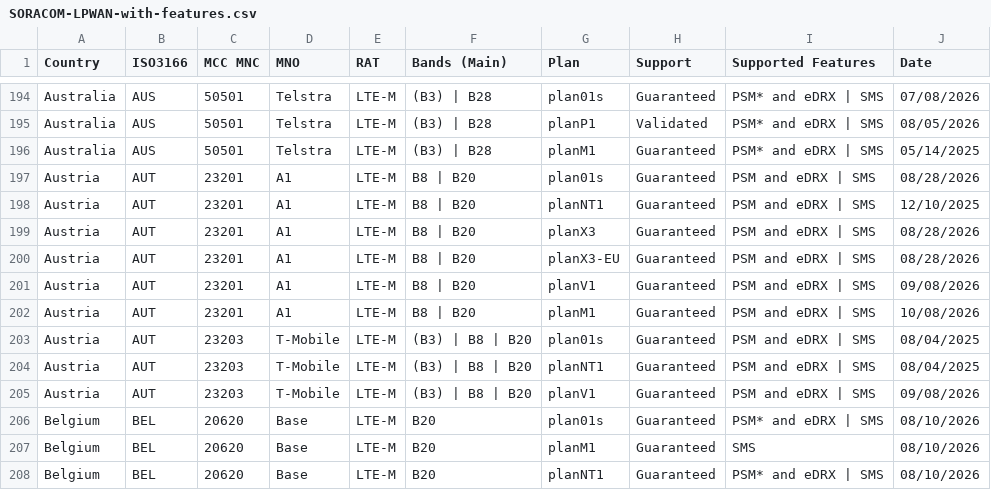
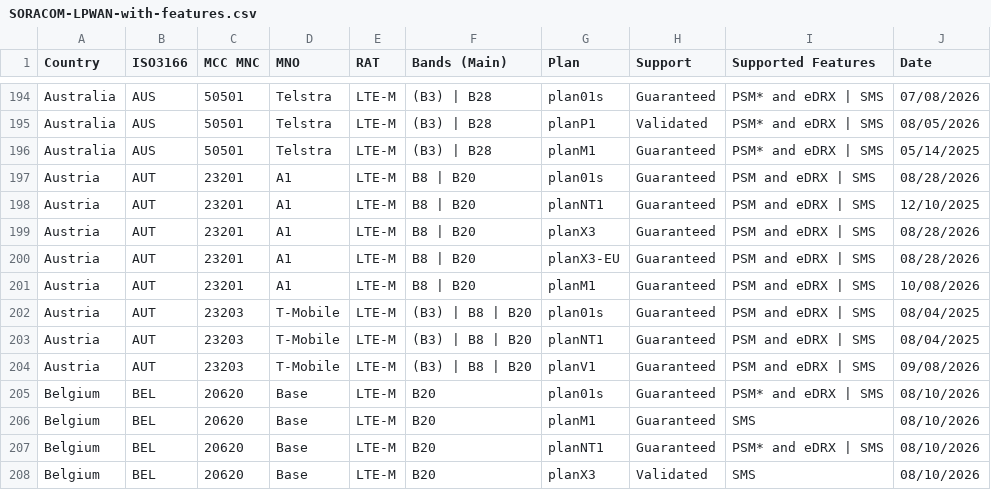
Before and after one commit to soracom/coverage-tests, a CSV file: SORACOM-LPWAN-with-features.csv, drawn as a sheet; only a part is shown, gaps mark what is left out; the shorter side is filled out with more unchanged rows; the diff names each change by its address in the sheet, - before the commit and + after, or states it on an @@ line.

Commit message:
Update SORACOM-LPWAN-with-features.csv
remove austria A1 from planV1

```diff
--- a/SORACOM-LPWAN-with-features.csv
+++ b/SORACOM-LPWAN-with-features.csv
-row 201: Austria | AUT | 23201 | A1 | LTE-M | B8 | B20 | planV1 | Guaranteed | PSM and eDRX | SMS | 09/08/2026
```
